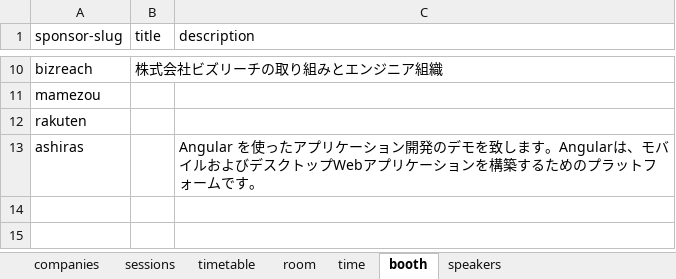
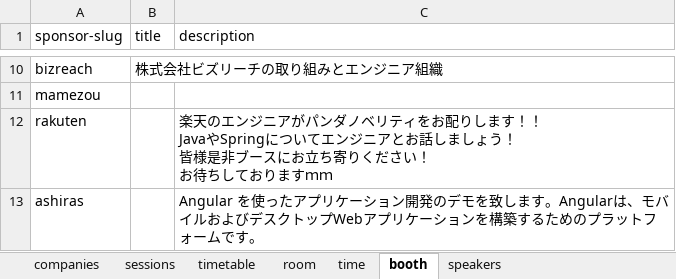
Before and after one commit to jsug-projects/spring-fest-2019, an Excel workbook: data.xlsx, sheet booth, drawn as a sheet; only a part is shown, gaps mark what is left out; values as stored, in another font and other column widths than the file's, no borders; ↵ is a line break in a cell; the diff names each change by its address in the sheet, - before the commit and + after, or states it on an @@ line.

```diff
--- a/data.xlsx (sheet booth)
+++ b/data.xlsx (sheet booth)
-C12 (description): (empty)
+C12 (description): 楽天のエンジニアがパンダノベリティをお配りします！！ ↵ JavaやSpringについてエンジニアとお話しましょう！ ↵ 皆様是非ブースにお立ち寄りください！ ↵ お待ちしておりますｍｍ
```
Also changed, not shown: sheet sessions, sheet speakers, 9 other files.
